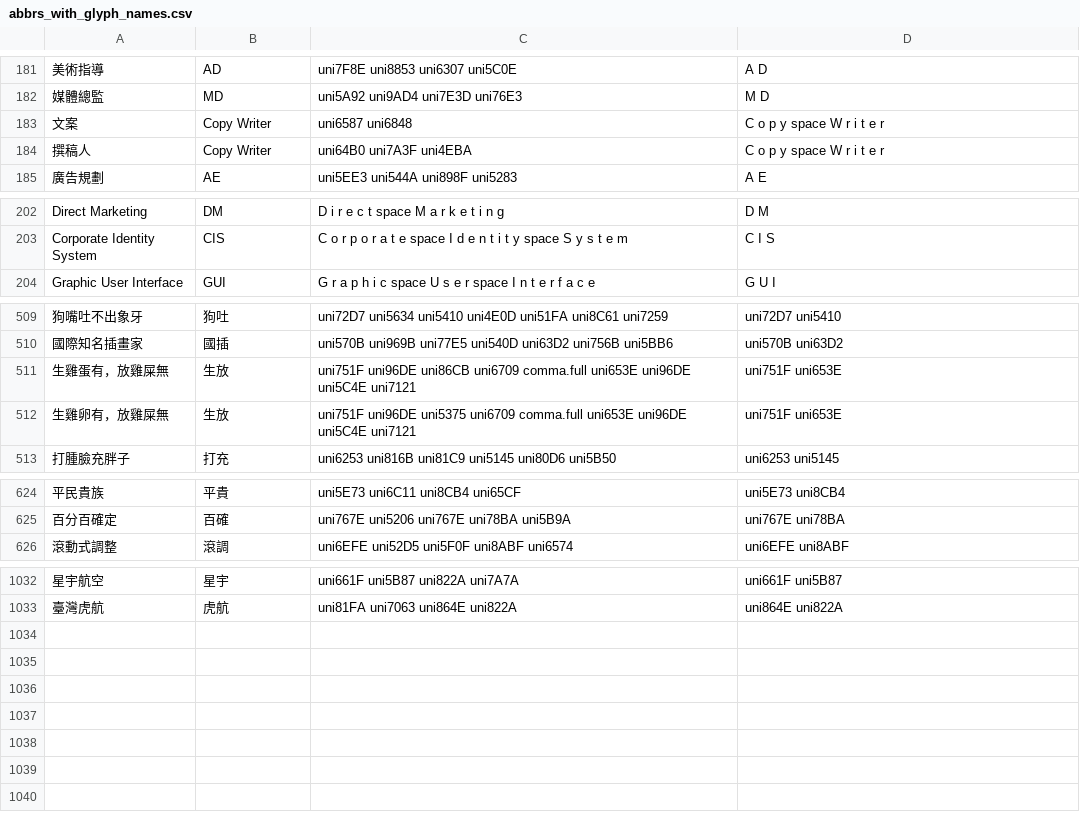
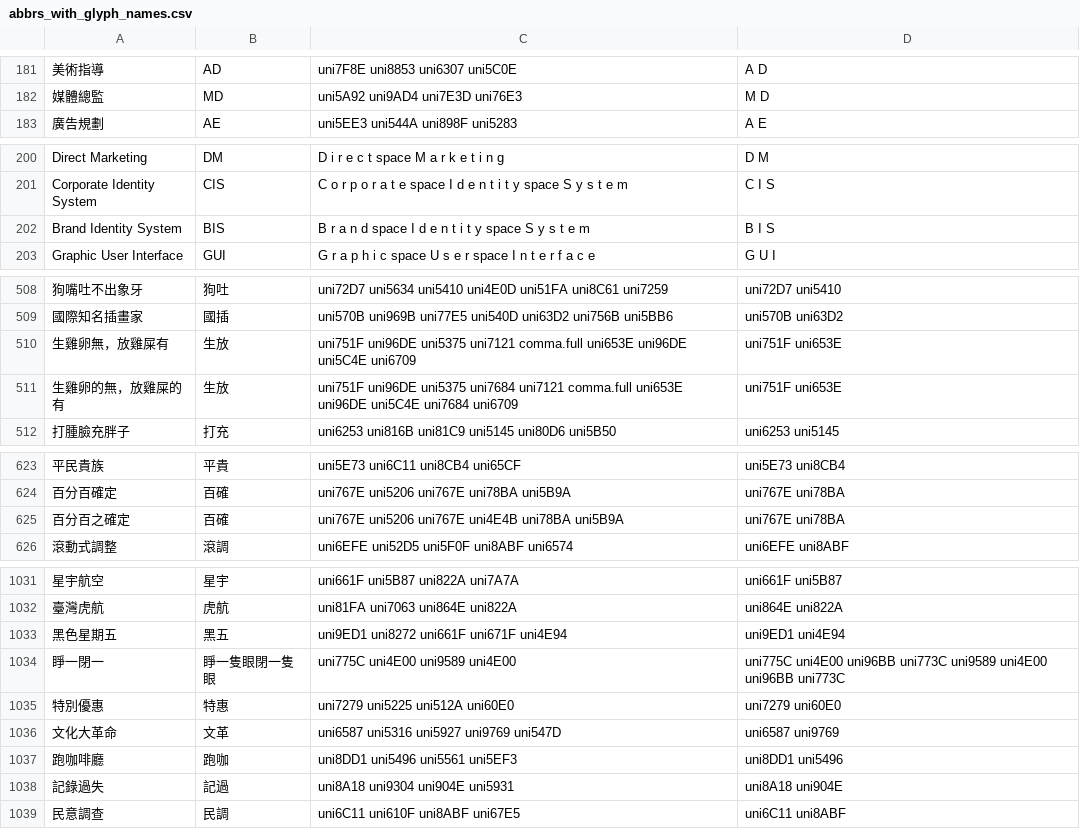
Before and after one commit to justfont/AbbrFesFont, a CSV file: script/abbrs_with_glyph_names.csv, drawn as a sheet; only a part is shown, gaps mark what is left out; removed rows and columns are numbered as before the commit, all else as after; the diff covers the shown part only; the diff names each change by its address in the sheet, - before the commit and + after, or states it on an @@ line.

```diff
--- a/script/abbrs_with_glyph_names.csv
+++ b/script/abbrs_with_glyph_names.csv
-row 183: 文案 | Copy Writer | uni6587 uni6848 | C o p y space W r i t e r
-row 184: 撰稿人 | Copy Writer | uni64B0 uni7A3F uni4EBA | C o p y space W r i t e r
+row 202: Brand Identity System | BIS | B r a n d space I d e n t i t y space S y s t e m | B I S
-A510: 生雞蛋有，放雞屎無
+A510: 生雞卵無，放雞屎有
-C510: uni751F uni96DE uni86CB uni6709 comma.full uni653E uni96DE uni5C4E uni7121
+C510: uni751F uni96DE uni5375 uni7121 comma.full uni653E uni96DE uni5C4E uni6709
-A511: 生雞卵有，放雞屎無
+A511: 生雞卵的無，放雞屎的有
-C511: …uni96DE uni5375 uni6709 comma.full uni653E uni96DE uni5C4E uni7121
+C511: …uni96DE uni5375 uni7684 uni7121 comma.full uni653E uni96DE uni5C4E uni7684 uni6709
+row 625: 百分百之確定 | 百確 | uni767E uni5206 uni767E uni4E4B uni78BA uni5B9A | uni767E uni78BA
+row 1033: 黑色星期五 | 黑五 | uni9ED1 uni8272 uni661F uni671F uni4E94 | uni9ED1 uni4E94
+row 1034: 睜一閉一 | 睜一隻眼閉一隻眼 | uni775C uni4E00 uni9589 uni4E00 | uni775C uni4E00 uni96BB uni773C uni9589 uni4E00 uni96BB uni773C
+row 1035: 特別優惠 | 特惠 | uni7279 uni5225 uni512A uni60E0 | uni7279 uni60E0
+row 1036: 文化大革命 | 文革 | uni6587 uni5316 uni5927 uni9769 uni547D | uni6587 uni9769
+row 1037: 跑咖啡廳 | 跑咖 | uni8DD1 uni5496 uni5561 uni5EF3 | uni8DD1 uni5496
+row 1038: 記錄過失 | 記過 | uni8A18 uni9304 uni904E uni5931 | uni8A18 uni904E
+row 1039: 民意調查 | 民調 | uni6C11 uni610F uni8ABF uni67E5 | uni6C11 uni8ABF
```
Also changed, not shown: 1 removed row and 11 edited cells elsewhere in this file, script/abbrs.csv, 19 other files.
